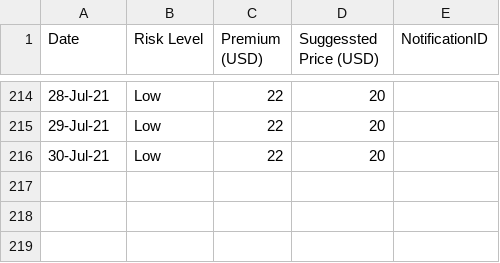
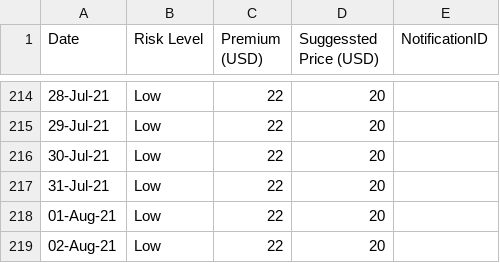
Before and after one commit to earling/it-north, a CSV file: it-north-2021-pricing.csv, drawn as a sheet; only a part is shown, gaps mark what is left out.

Commit message:
31-Jul-21,Low,22,20,

```diff
--- a/it-north-2021-pricing.csv
+++ b/it-north-2021-pricing.csv
@@ -216 +216,4 @@
 30-Jul-21,Low,22,20,
+31-Jul-21,Low,22,20,
+01-Aug-21,Low,22,20,
+02-Aug-21,Low,22,20,
```
